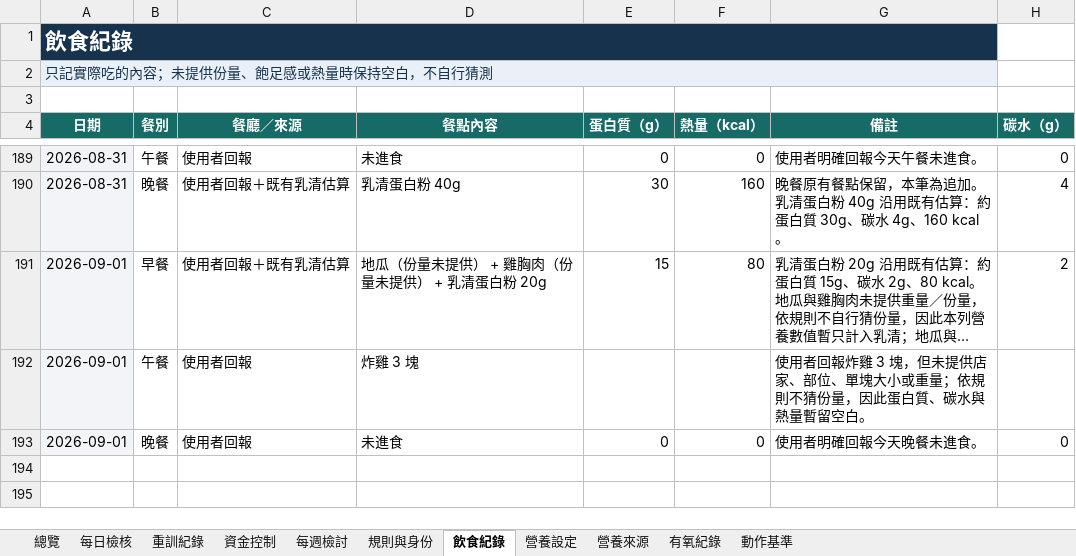
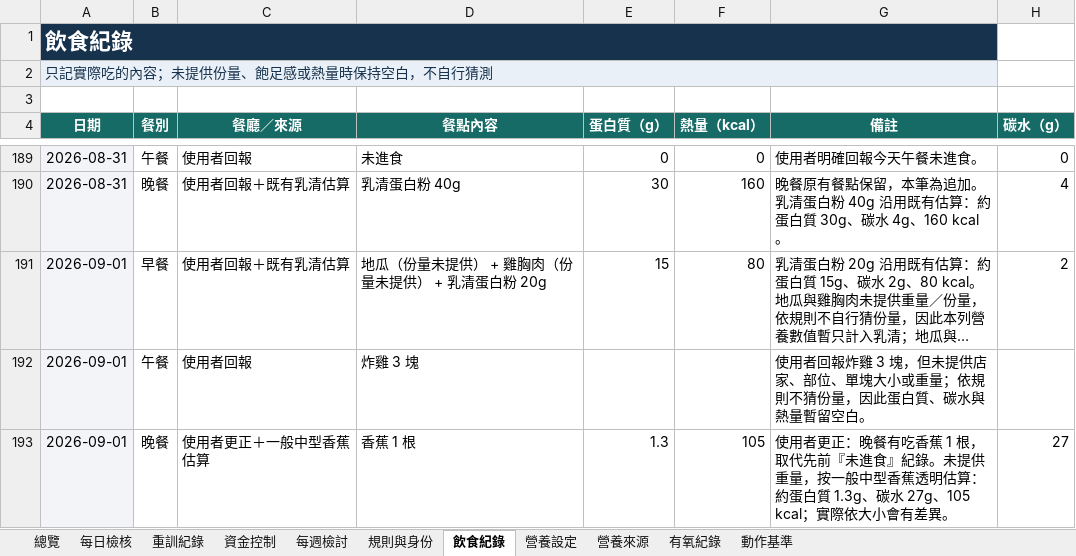
Before and after one commit to asadman1523/30-day-reset-tracker, an Excel workbook: 30天重建追蹤.xlsx, sheet 飲食紀錄, drawn as a sheet; only a part is shown, gaps mark what is left out; long unchanged cells end in …; values as stored, in another font and other column widths than the file's, no borders; removed rows and columns are numbered as before the commit, all else as after; the diff names each change by its address in the sheet, - before the commit and + after, or states it on an @@ line.

```diff
--- a/30天重建追蹤.xlsx (sheet 飲食紀錄)
+++ b/30天重建追蹤.xlsx (sheet 飲食紀錄)
-row 193: 2026-09-01 | 晚餐 | 使用者回報 | 未進食 | 0 | 0 | 使用者明確回報今天晚餐未進食。 | 0
+row 193: 2026-09-01 | 晚餐 | 使用者更正＋一般中型香蕉估算 | 香蕉 1 根 | 1.3 | 105 | 使用者更正：晚餐有吃香蕉 1 根，取代先前『未進食』紀錄。未提供重量，按一般中型香蕉透明估算：約蛋白質 1.3g、碳水 27g、105 kcal；實際依大小會有差異。 | 27
```
Also changed, not shown: sheet 每日檢核, 3 other files.
